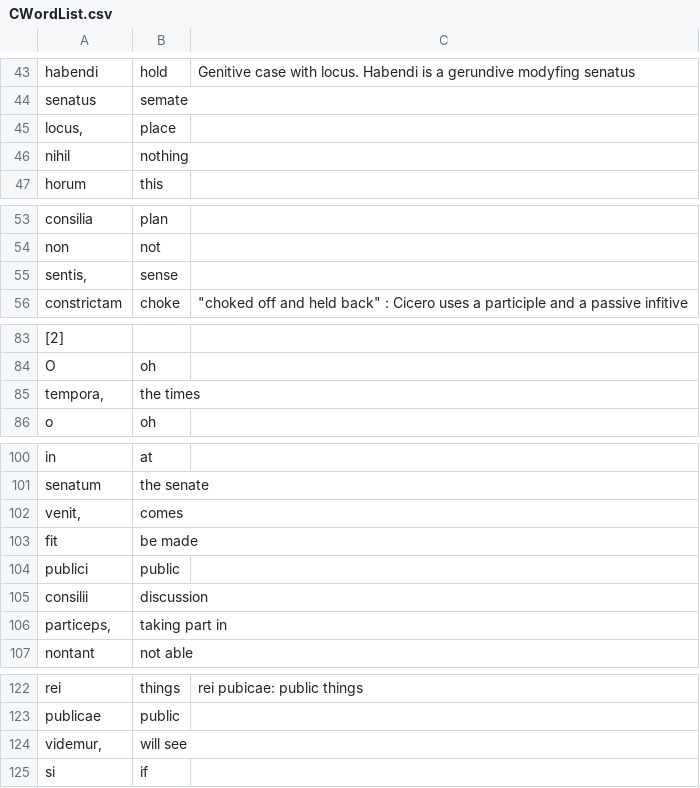
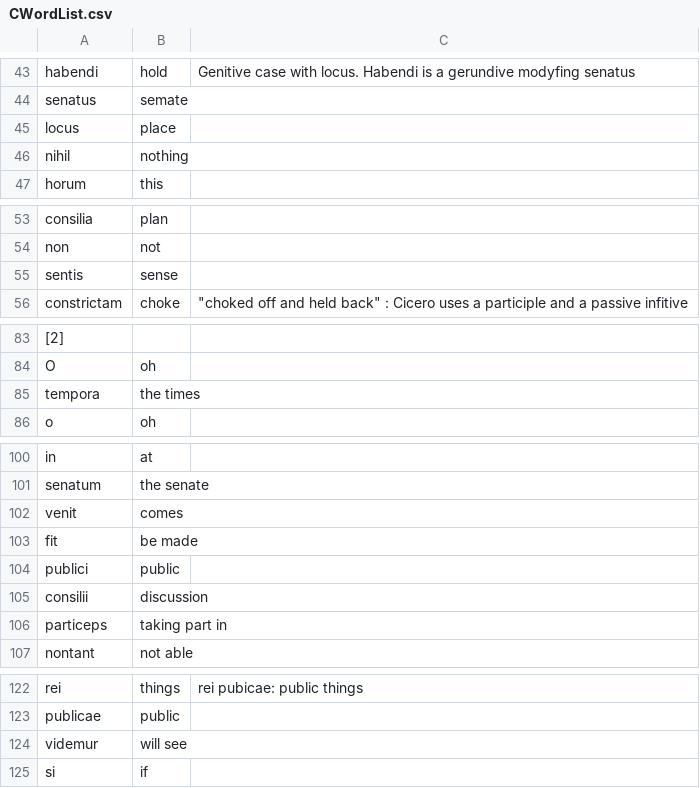
Before and after one commit to sbelinsky/ProjectC, a CSV file: CWordList.csv, drawn as a sheet; only a part is shown, gaps mark what is left out; the diff covers the shown part only; the diff names each change by its address in the sheet, - before the commit and + after, or states it on an @@ line.

```diff
--- a/CWordList.csv
+++ b/CWordList.csv
-A45: locus,
+A45: locus
-A55: sentis,
+A55: sentis
-A85: tempora,
+A85: tempora
-A102: venit,
+A102: venit
-A106: particeps,
+A106: particeps
-A124: videmur,
+A124: videmur
```
Also changed, not shown: 18 edited cells elsewhere in this file, 5 other files.
